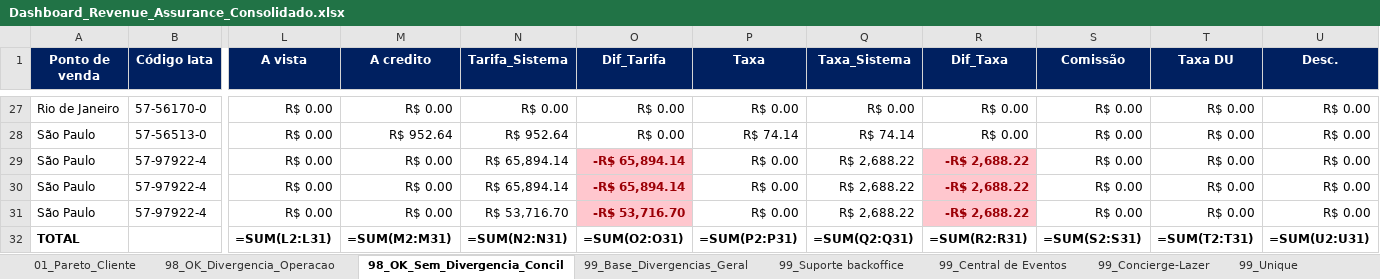
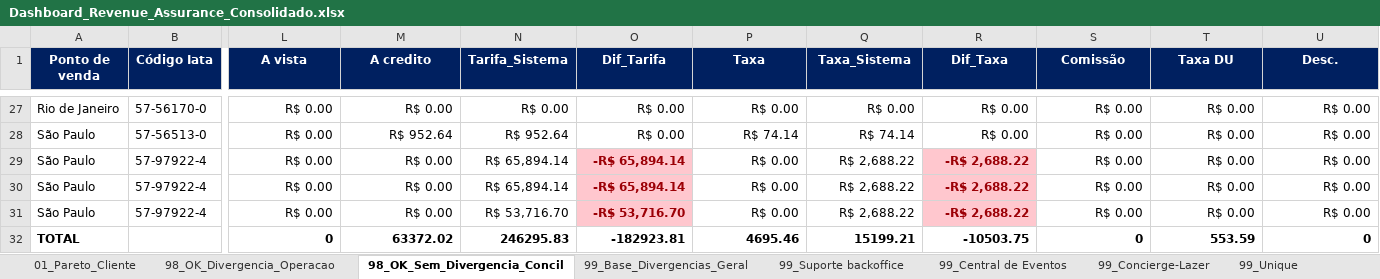
Before and after one commit to Mribeiro2025/revenue-assurance-app, an Excel workbook: Dashboard_Revenue_Assurance_Consolidado.xlsx, sheet 98_OK_Sem_Divergencia_Concil, drawn as a sheet; only a part is shown, gaps mark what is left out; values as stored, in another font and other column widths than the file's, no borders; formulas without a stored value are shown as written; removed rows and columns are numbered as before the commit, all else as after; rows hold the shown columns only; the diff names each change by its address in the sheet, - before the commit and + after, or states it on an @@ line.

```diff
--- a/Dashboard_Revenue_Assurance_Consolidado.xlsx (sheet 98_OK_Sem_Divergencia_Concil)
+++ b/Dashboard_Revenue_Assurance_Consolidado.xlsx (sheet 98_OK_Sem_Divergencia_Concil)
-row 32: TOTAL |  | =SUM(L2:L31) | =SUM(M2:M31) | =SUM(N2:N31) | =SUM(O2:O31) | =SUM(P2:P31) | =SUM(Q2:Q31) | =SUM(R2:R31) | =SUM(S2:S31) | =SUM(T2:T31) | =SUM(U2:U31)
+row 32: TOTAL |  | 0 | 63372.02 | 246295.83 | -182923.81 | 4695.46 | 15199.21 | -10503.75 | 0 | 553.59 | 0
```
Also changed, not shown: sheet 98_OK_Divergencia_Operacao, sheet 99_Concierge-Lazer, sheet 99_Unique, sheet 99_Central de Eventos, sheet 99_Suporte backoffice, sheet 99_Operação, 2 more sheets, 1 other file.
